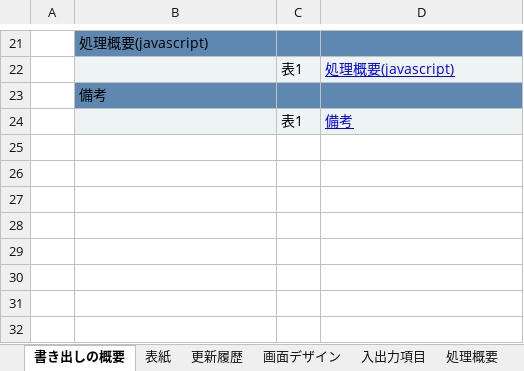
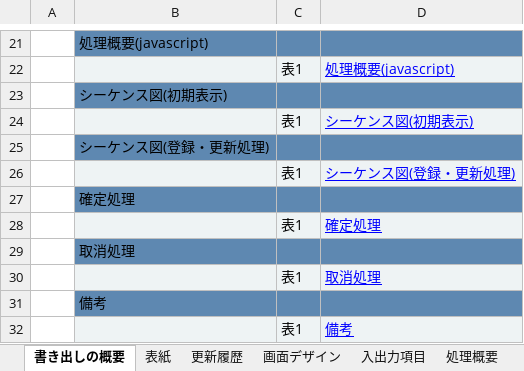
Before and after one commit to senshinsoft/ss-kintai, an Excel workbook: docs/画面設計書/【勤怠管理システム_画面設計書】KK04001_勤務報告書画面.xlsx, sheet 書き出しの概要, drawn as a sheet; only a part is shown, gaps mark what is left out; values as stored, in another font and other column widths than the file's, no borders; the diff names each change by its address in the sheet, - before the commit and + after, or states it on an @@ line.

```diff
--- a/docs/画面設計書/【勤怠管理システム_画面設計書】KK04001_勤務報告書画面.xlsx (sheet 書き出しの概要)
+++ b/docs/画面設計書/【勤怠管理システム_画面設計書】KK04001_勤務報告書画面.xlsx (sheet 書き出しの概要)
+row 23:  | シーケンス図(初期表示)
+row 24:  |  | 表1 | シーケンス図(初期表示)
+row 25:  | シーケンス図(登録・更新処理)
+row 26:  |  | 表1 | シーケンス図(登録・更新処理)
+row 27:  | 確定処理
+row 28:  |  | 表1 | 確定処理
+row 29:  | 取消処理
+row 30:  |  | 表1 | 取消処理
```
Also changed, not shown: sheet 処理概要(javascript), other sheet tabs, charts or pictures, docs/画面設計書/【勤怠管理システム_画面設計書】KK06001_パスワード変更画面.xlsx, docs/画面設計書/【勤怠管理システム_画面設計書】共通ヘッダー.xlsx, 22 other files.
